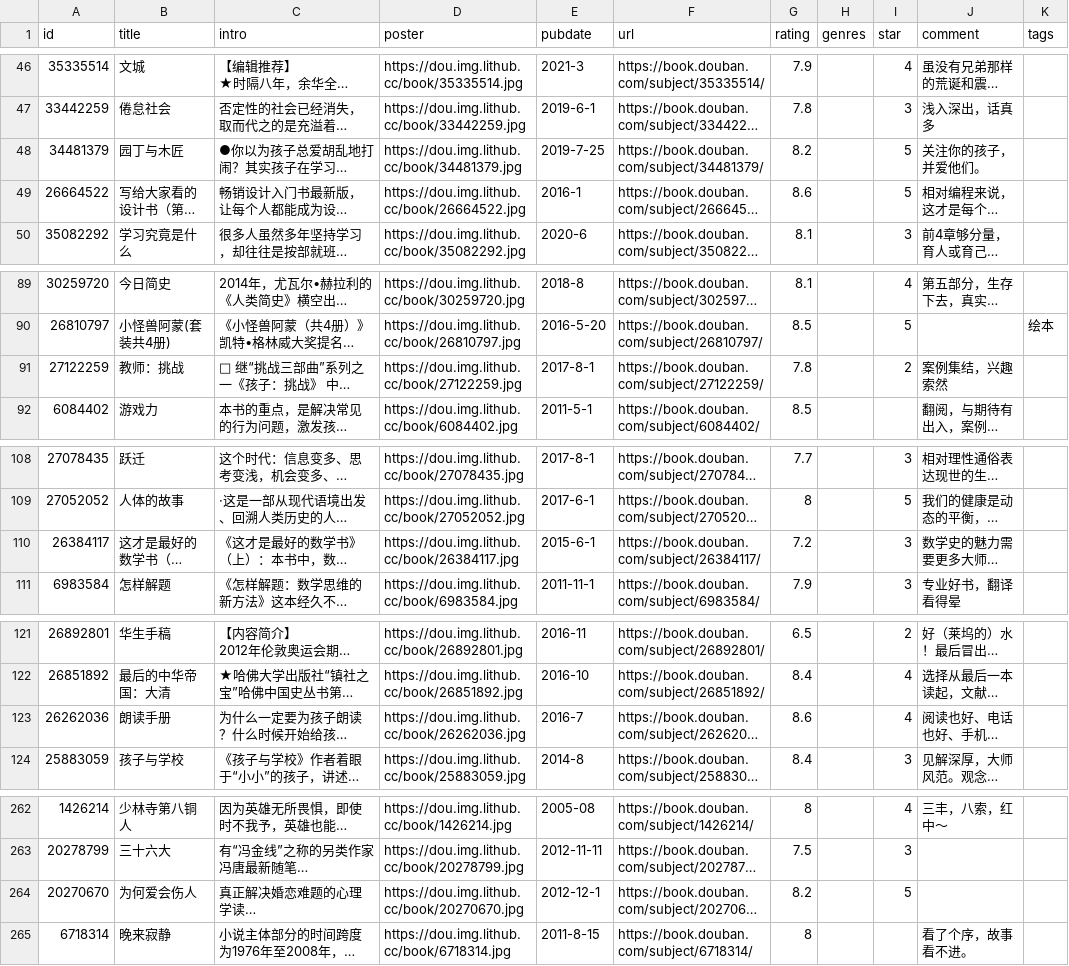
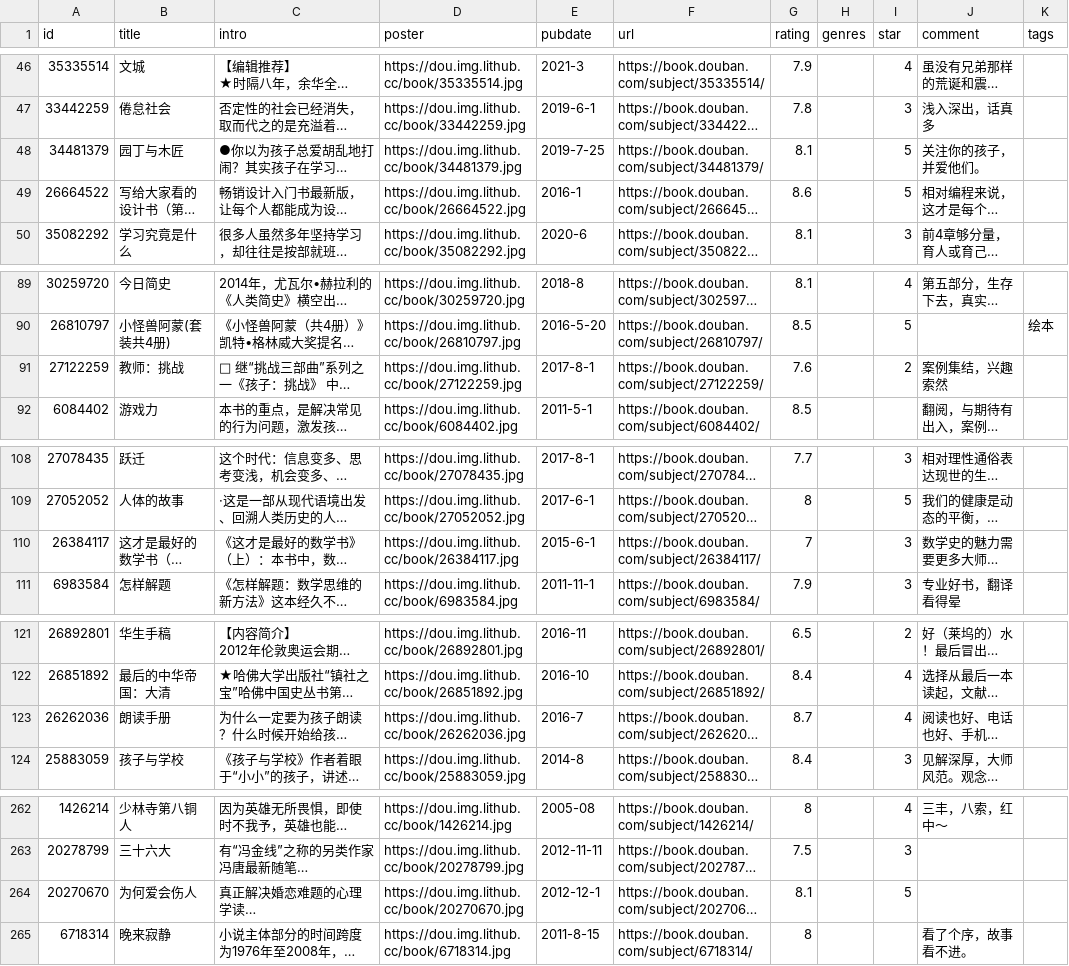
Before and after one commit to lmm214/douban, a CSV file: data/douban/book.csv, drawn as a sheet; only a part is shown, gaps mark what is left out; long unchanged cells end in …; the diff covers the shown part only; the diff names each change by its address in the sheet, - before the commit and + after, or states it on an @@ line.

Commit message:
chore: update douban data

```diff
--- a/data/douban/book.csv
+++ b/data/douban/book.csv
-G48 (rating): 8.2
+G48 (rating): 8.1
-G91 (rating): 7.8
+G91 (rating): 7.6
-G110 (rating): 7.2
+G110 (rating): 7
-G123 (rating): 8.6
+G123 (rating): 8.7
-G264 (rating): 8.2
+G264 (rating): 8.1
```
Also changed, not shown: 1 edited cell elsewhere in this file, data/douban/movie.csv.
